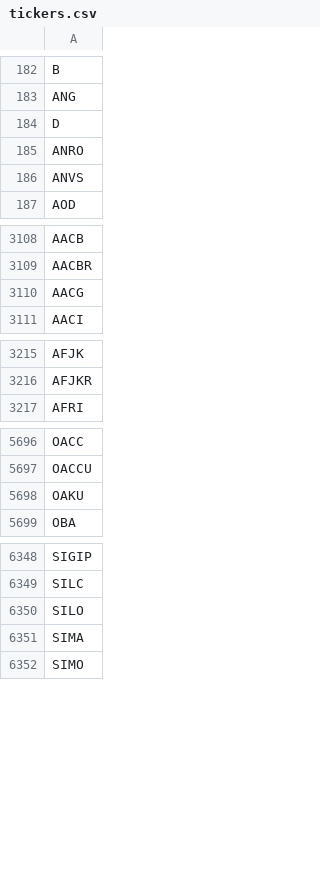
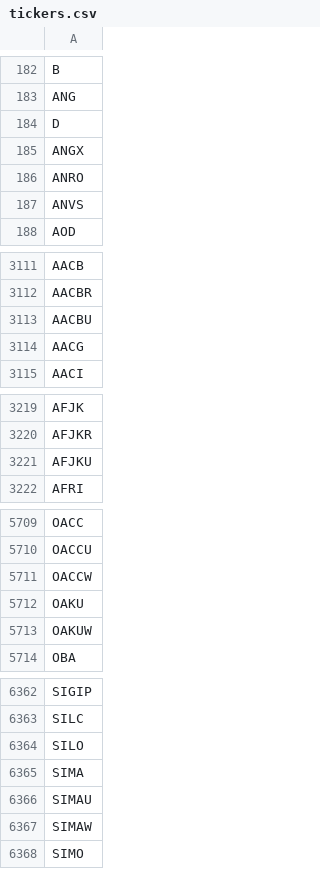
Before and after one commit to Tonomasan/Momentum-app_NYSE_NASDAQ_HTML, a CSV file: tickers.csv, drawn as a sheet; only a part is shown, gaps mark what is left out; the diff covers the shown part only; the diff names each change by its address in the sheet, - before the commit and + after, or states it on an @@ line.

```diff
--- a/tickers.csv
+++ b/tickers.csv
+row 185: ANGX
+row 3113: AACBU
+row 3221: AFJKU
+row 5711: OACCW
+row 5713: OAKUW
+row 6366: SIMAU
+row 6367: SIMAW
```
Also changed, not shown: 30 added rows, 18 removed rows and 2 edited cells elsewhere in this file, 3 other files.
